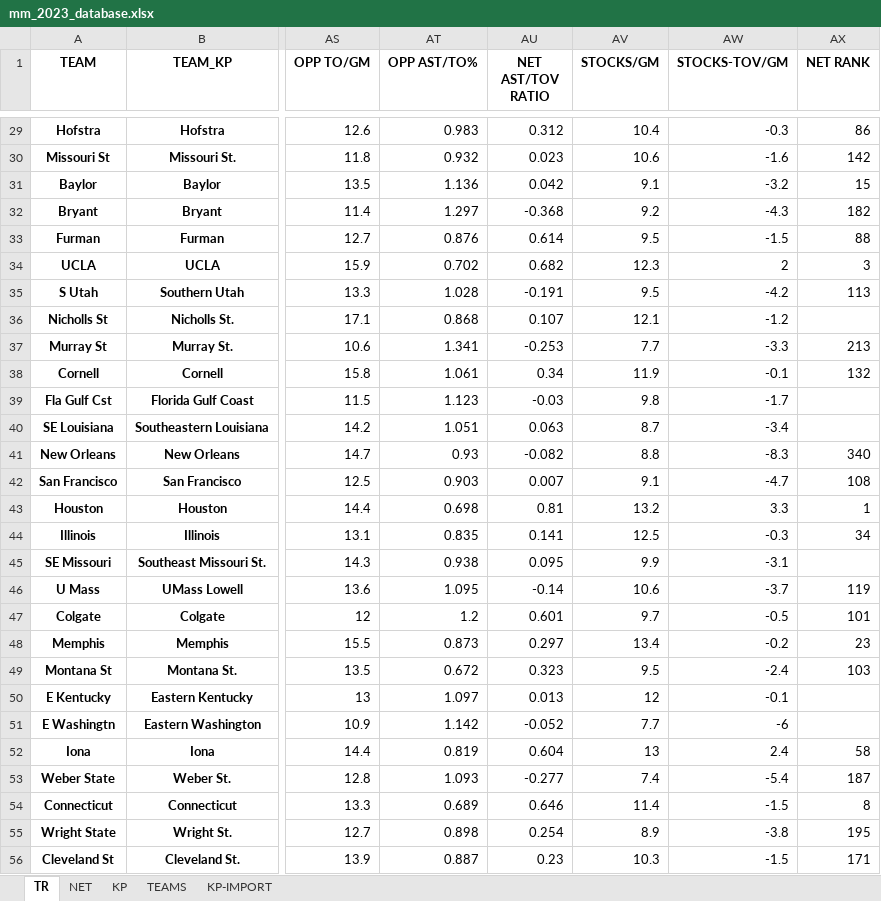
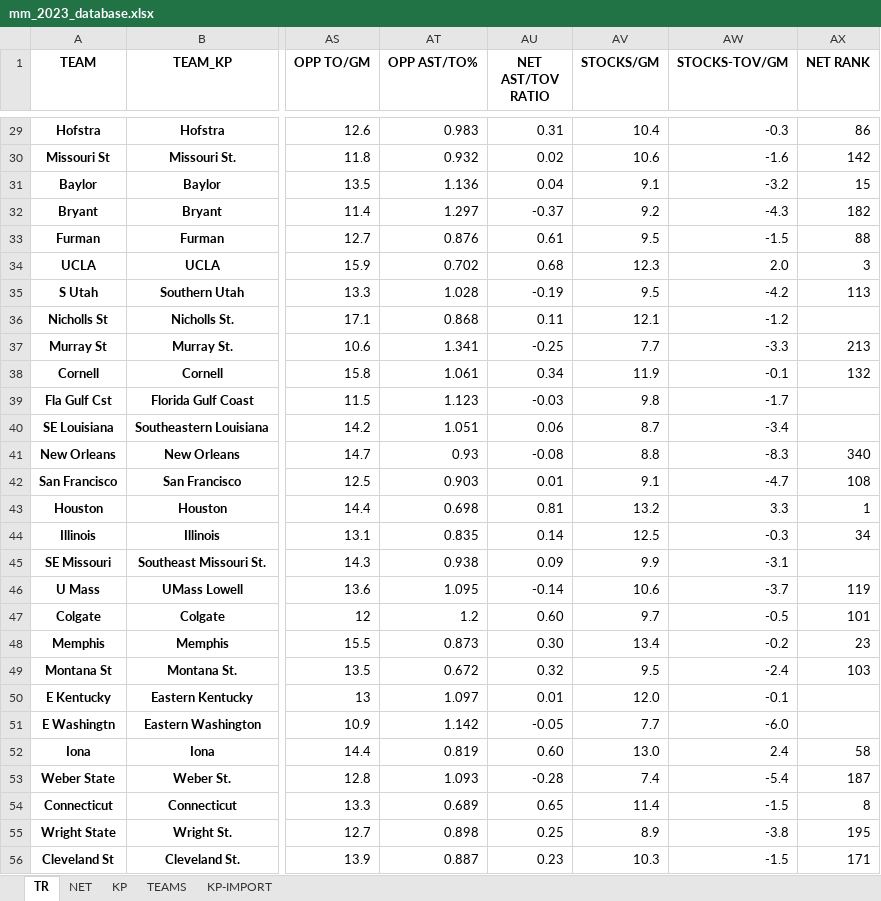
Before and after one commit to nehat312/march-madness-2023, an Excel workbook: data/mm_2023_database.xlsx, sheet TR, drawn as a sheet; only a part is shown, gaps mark what is left out; values as stored, in another font and other column widths than the file's, no borders; the diff covers the shown part only; the diff names each change by its address in the sheet, - before the commit and + after, or states it on an @@ line.

```diff
--- a/data/mm_2023_database.xlsx (sheet TR)
+++ b/data/mm_2023_database.xlsx (sheet TR)
-AU29 (NET AST/TOV RATIO): 0.312
+AU29 (NET AST/TOV RATIO): 0.31
-AU30 (NET AST/TOV RATIO): 0.023
+AU30 (NET AST/TOV RATIO): 0.02
-AU31 (NET AST/TOV RATIO): 0.042
+AU31 (NET AST/TOV RATIO): 0.04
-AU32 (NET AST/TOV RATIO): -0.368
+AU32 (NET AST/TOV RATIO): -0.37
-AU33 (NET AST/TOV RATIO): 0.614
+AU33 (NET AST/TOV RATIO): 0.61
-AU34 (NET AST/TOV RATIO): 0.682
+AU34 (NET AST/TOV RATIO): 0.68
-AW34 (STOCKS-TOV/GM): 2
+AW34 (STOCKS-TOV/GM): 2.0
-AU35 (NET AST/TOV RATIO): -0.191
+AU35 (NET AST/TOV RATIO): -0.19
-AU36 (NET AST/TOV RATIO): 0.107
+AU36 (NET AST/TOV RATIO): 0.11
-AU37 (NET AST/TOV RATIO): -0.253
+AU37 (NET AST/TOV RATIO): -0.25
-AU40 (NET AST/TOV RATIO): 0.063
+AU40 (NET AST/TOV RATIO): 0.06
-AU41 (NET AST/TOV RATIO): -0.082
+AU41 (NET AST/TOV RATIO): -0.08
-AU42 (NET AST/TOV RATIO): 0.007
+AU42 (NET AST/TOV RATIO): 0.01
-AU44 (NET AST/TOV RATIO): 0.141
+AU44 (NET AST/TOV RATIO): 0.14
-AU45 (NET AST/TOV RATIO): 0.095
+AU45 (NET AST/TOV RATIO): 0.09
-AU47 (NET AST/TOV RATIO): 0.601
+AU47 (NET AST/TOV RATIO): 0.60
-AU48 (NET AST/TOV RATIO): 0.297
+AU48 (NET AST/TOV RATIO): 0.30
-AU49 (NET AST/TOV RATIO): 0.323
+AU49 (NET AST/TOV RATIO): 0.32
-AU50 (NET AST/TOV RATIO): 0.013
+AU50 (NET AST/TOV RATIO): 0.01
-AV50 (STOCKS/GM): 12
+AV50 (STOCKS/GM): 12.0
-AU51 (NET AST/TOV RATIO): -0.052
+AU51 (NET AST/TOV RATIO): -0.05
-AW51 (STOCKS-TOV/GM): -6
+AW51 (STOCKS-TOV/GM): -6.0
-AU52 (NET AST/TOV RATIO): 0.604
+AU52 (NET AST/TOV RATIO): 0.60
-AV52 (STOCKS/GM): 13
+AV52 (STOCKS/GM): 13.0
-AU53 (NET AST/TOV RATIO): -0.277
+AU53 (NET AST/TOV RATIO): -0.28
-AU54 (NET AST/TOV RATIO): 0.646
+AU54 (NET AST/TOV RATIO): 0.65
-AU55 (NET AST/TOV RATIO): 0.254
+AU55 (NET AST/TOV RATIO): 0.25
```
Also changed, not shown: 386 edited cells and cell formats elsewhere in this sheet, formulas that keep their value.
